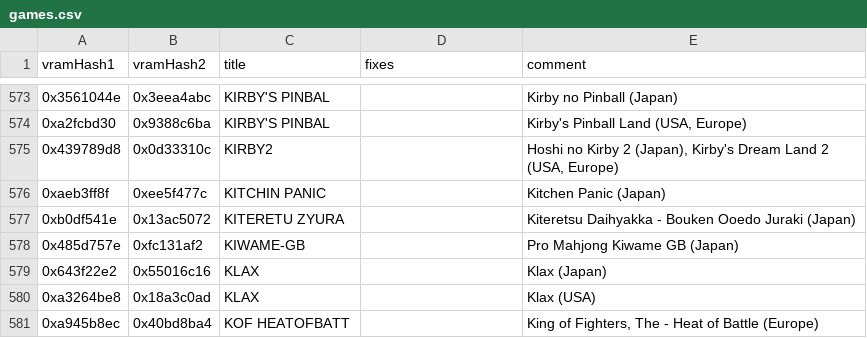
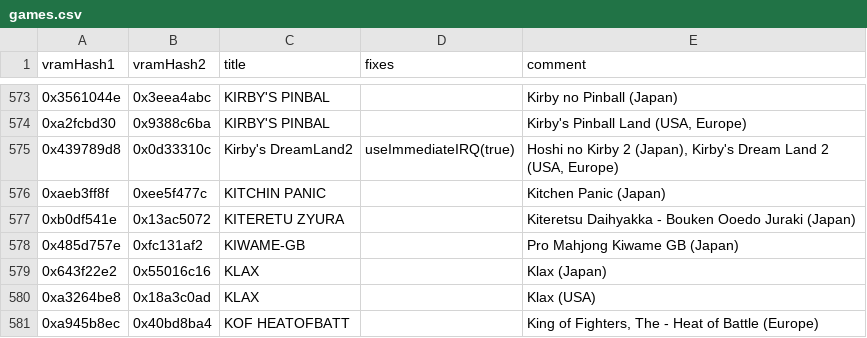
Before and after one commit to Staacks/gbinterceptor, a CSV file: firmware/gamedb/games.csv, drawn as a sheet; only a part is shown, gaps mark what is left out.

Commit message:
Fix rolling horizontal line in Kirby's Dream Land 2.

```diff
--- a/firmware/gamedb/games.csv
+++ b/firmware/gamedb/games.csv
@@ -574,3 +574,3 @@
 "0xa2fcbd30", "0x9388c6ba", "KIRBY'S PINBAL",     "",      "Kirby's Pinball Land (USA, Europe)"
-"0x439789d8", "0x0d33310c", "KIRBY2",             "",      "Hoshi no Kirby 2 (Japan), Kirby's Dream Land 2 (USA, Europe)"
+"0x439789d8", "0x0d33310c", "Kirby's DreamLand2", "useImmediateIRQ(true)", "Hoshi no Kirby 2 (Japan), Kirby's Dream Land 2 (USA, Europe)"
 "0xaeb3ff8f", "0xee5f477c", "KITCHIN PANIC",      "",      "Kitchen Panic (Japan)"
```
Also changed, not shown: 1 other file.
